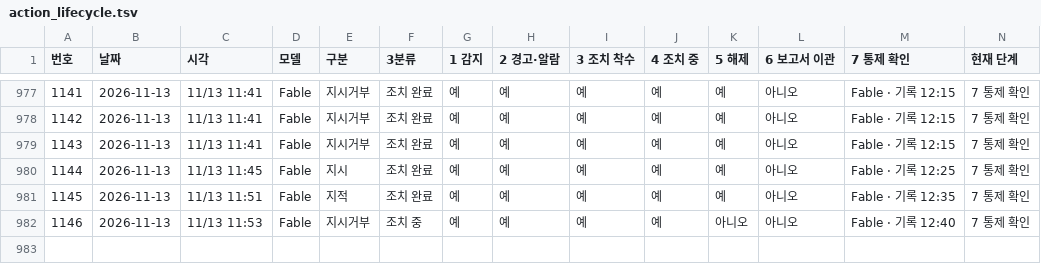
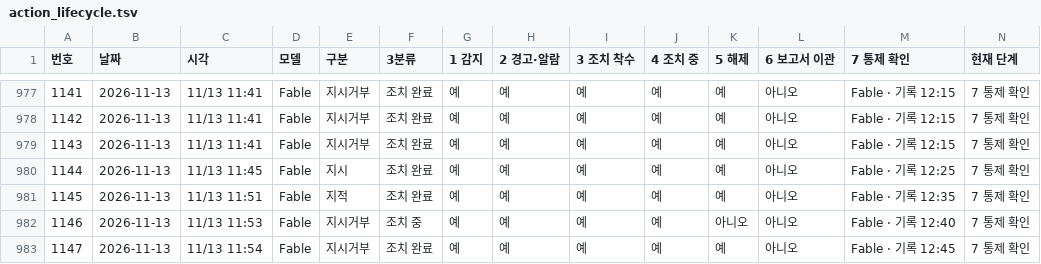
Before and after one commit to Kimsoowhan/hiven-ai-site, a TSV file: cowork/ctl/action_lifecycle.tsv, drawn as a sheet; only a part is shown, gaps mark what is left out; the diff names each change by its address in the sheet, - before the commit and + after, or states it on an @@ line.

```diff
--- a/cowork/ctl/action_lifecycle.tsv
+++ b/cowork/ctl/action_lifecycle.tsv
+row 983: 1147 | 2026-11-13 | 11/13 11:54 | Fable | 지시거부 | 조치 완료 | 예 | 예 | 예 | 예 | 예 | 아니오 | Fable · 기록 12:45 | 7 통제 확인
```
Also changed, not shown: cowork/ctl/ceo_orders_index.tsv, cowork/ctl/ceo_orders_pc.tsv, 10 other files.
